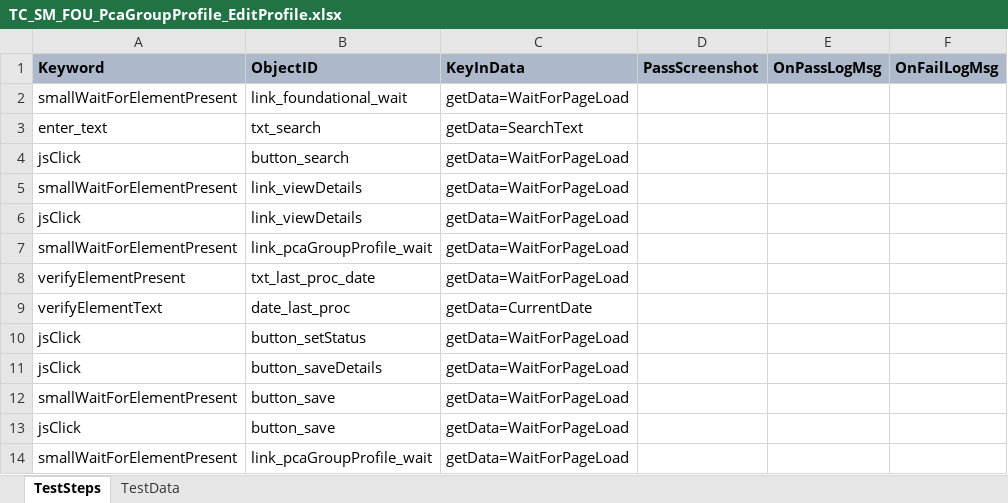
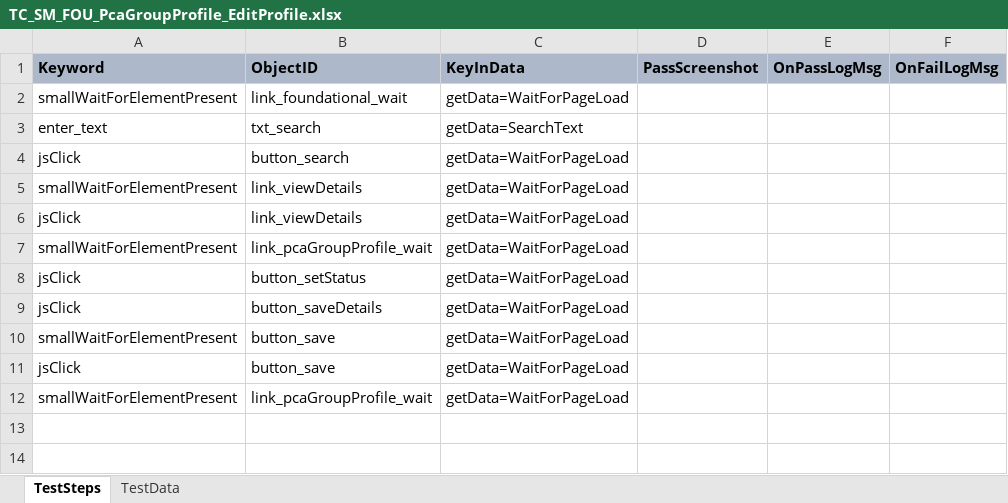
Before and after one commit to Aadarsh-03/rstars, an Excel workbook: src/main/java/TestSuite/MDOT/TestCases/MDOT/TC_SM_FOU_PcaGroupProfile_EditProfile.xlsx, sheet TestSteps, drawn as a sheet; values as stored, in another font and other column widths than the file's, no borders; the diff names each change by its address in the sheet, - before the commit and + after, or states it on an @@ line.

Commit message:
added last proc date

```diff
--- a/src/main/java/TestSuite/MDOT/TestCases/MDOT/TC_SM_FOU_PcaGroupProfile_EditProfile.xlsx (sheet TestSteps)
+++ b/src/main/java/TestSuite/MDOT/TestCases/MDOT/TC_SM_FOU_PcaGroupProfile_EditProfile.xlsx (sheet TestSteps)
-row 8: verifyElementPresent | txt_last_proc_date | getData=WaitForPageLoad
-row 9: verifyElementText | date_last_proc | getData=CurrentDate
```
Also changed, not shown: sheet TestData, src/main/java/TestSuite/MDOT/Scenarios/MDOT/TS_SM_FOU_PcaGroupProfile_Regression_001.xlsx, src/main/java/TestSuite/MDOT/TestCases/MDOT/Recall_Confirm.xlsx, 33 other files.
